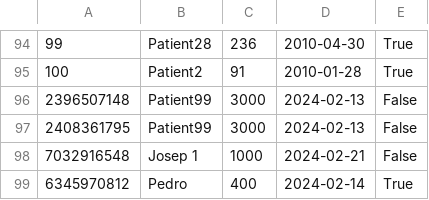
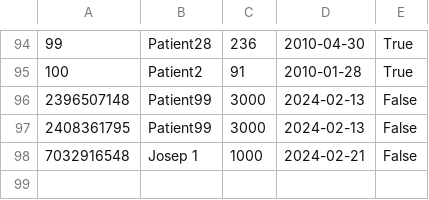
Before and after one commit to jvboronatjosep/Ex2av, a CSV file: datanew.csv, drawn as a sheet; only a part is shown, gaps mark what is left out.

```diff
--- a/datanew.csv
+++ b/datanew.csv
@@ -98,2 +98 @@
 7032916548,"Josep 1",1000,2024-02-21,False
-6345970812,Pedro,400,2024-02-14,True
```
Also changed, not shown: datapatients.csv, 2 other files.
